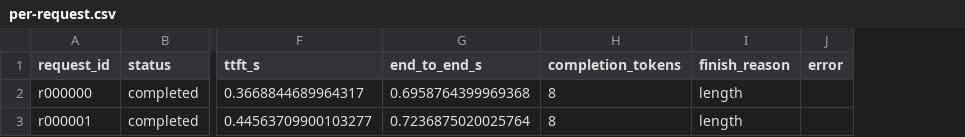
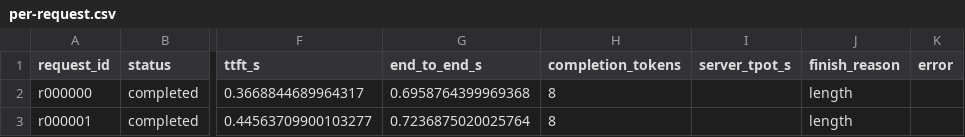
Before and after one commit to pranshavpatel/llm-inference-engine, a CSV file: environment/phase5-vm-pilot/nanoserve-analysis/per-request.csv, drawn as a sheet; only a part is shown, gaps mark what is left out; the diff names each change by its address in the sheet, - before the commit and + after, or states it on an @@ line.

Commit message:
Capture server token timing for Phase 5 TPOT analysis

```diff
--- a/environment/phase5-vm-pilot/nanoserve-analysis/per-request.csv
+++ b/environment/phase5-vm-pilot/nanoserve-analysis/per-request.csv
+column I (server_tpot_s), empty
```
Also changed, not shown: environment/phase5-vm-pilot/vllm-analysis/per-request.csv, 11 other files.
